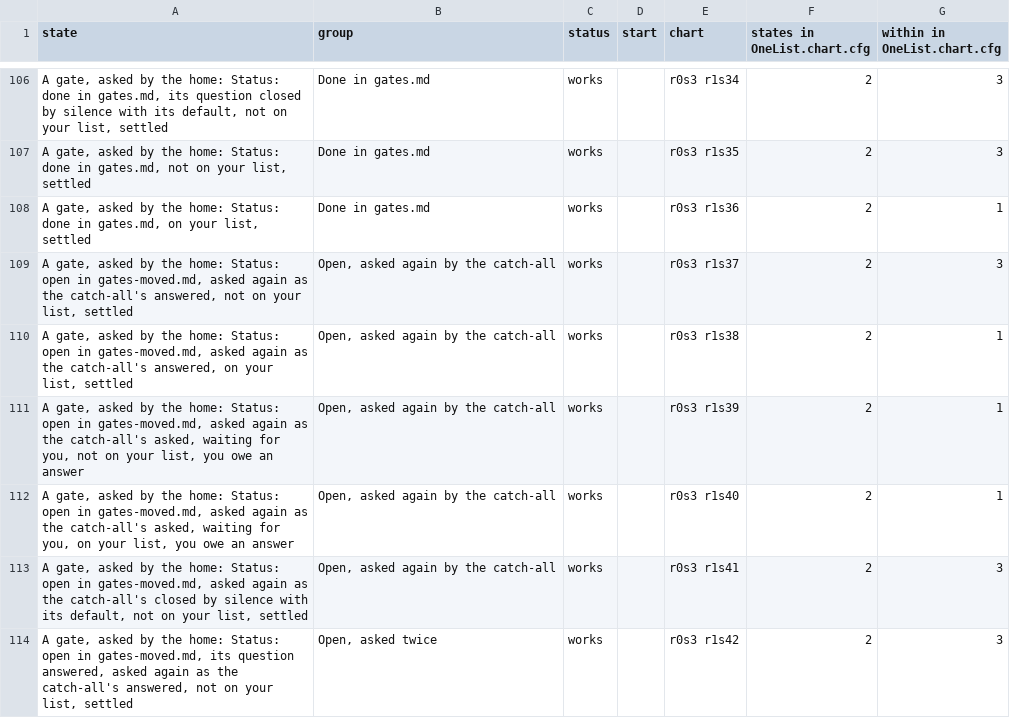
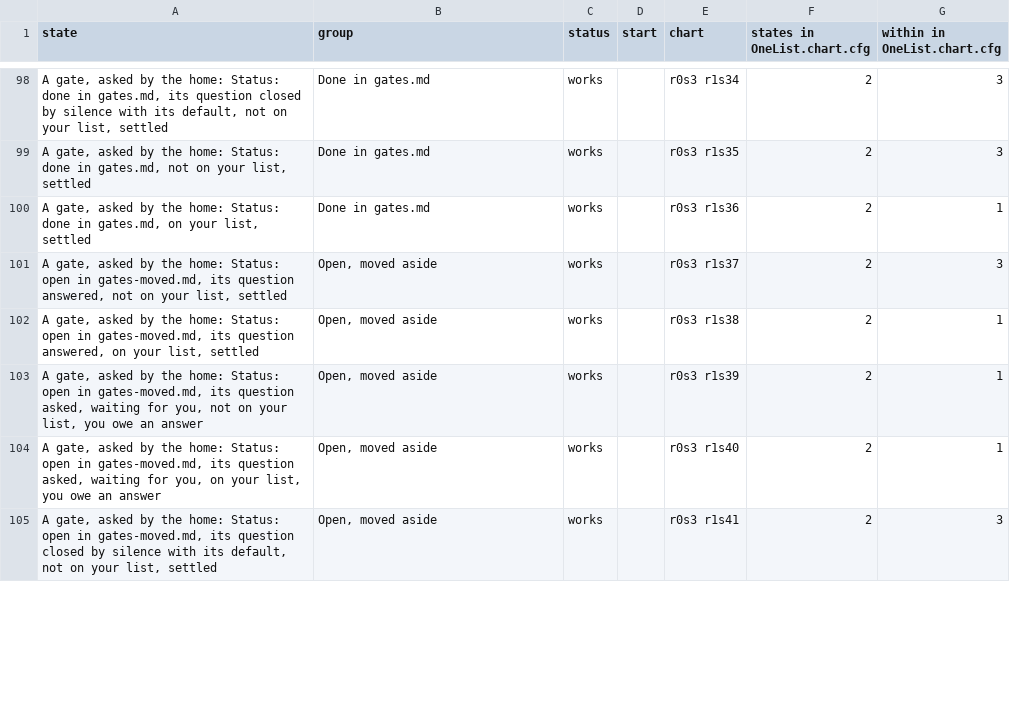
Before and after one commit to JoshuaHayesWasHere/jstack, a TSV file: features/jbus/spec/OneList-statechart/states.tsv, drawn as a sheet; only a part is shown, gaps mark what is left out; the diff covers the shown part only.

```diff
--- a/features/jbus/spec/OneList-statechart/states.tsv
+++ b/features/jbus/spec/OneList-statechart/states.tsv
@@ -108,7 +100,6 @@ A gate, asked by the home: Status: done in gates.md, not on your list, settled	D
 A gate, asked by the home: Status: done in gates.md, on your list, settled	Done in gates.md	works		r0s3 r1s36	2	1
-A gate, asked by the home: Status: open in gates-moved.md, asked again as the catch-all's answered, not on your list, settled	Open, asked again by the catch-all	works		r0s3 r1s37	2	3
-A gate, asked by the home: Status: open in gates-moved.md, asked again as the catch-all's answered, on your list, settled	Open, asked again by the catch-all	works		r0s3 r1s38	2	1
-A gate, asked by the home: Status: open in gates-moved.md, asked again as the catch-all's asked, waiting for you, not on your list, you owe an answer	Open, asked again by the catch-all	works		r0s3 r1s39	2	1
-A gate, asked by the home: Status: open in gates-moved.md, asked again as the catch-all's asked, waiting for you, on your list, you owe an answer	Open, asked again by the catch-all	works		r0s3 r1s40	2	1
-A gate, asked by the home: Status: open in gates-moved.md, asked again as the catch-all's closed by silence with its default, not on your list, settled	Open, asked again by the catch-all	works		r0s3 r1s41	2	3
-A gate, asked by the home: Status: open in gates-moved.md, its question answered, asked again as the catch-all's answered, not on your list, settled	Open, asked twice	works		r0s3 r1s42	2	3
+A gate, asked by the home: Status: open in gates-moved.md, its question answered, not on your list, settled	Open, moved aside	works		r0s3 r1s37	2	3
+A gate, asked by the home: Status: open in gates-moved.md, its question answered, on your list, settled	Open, moved aside	works		r0s3 r1s38	2	1
+A gate, asked by the home: Status: open in gates-moved.md, its question asked, waiting for you, not on your list, you owe an answer	Open, moved aside	works		r0s3 r1s39	2	1
+A gate, asked by the home: Status: open in gates-moved.md, its question asked, waiting for you, on your list, you owe an answer	Open, moved aside	works		r0s3 r1s40	2	1
+A gate, asked by the home: Status: open in gates-moved.md, its question closed by silence with its default, not on your list, settled	Open, moved aside	works		r0s3 r1s41	2	3
```
Also changed, not shown: 19 removed rows and 43 edited cells elsewhere in this file, features/jbus/spec/TellOnce-statechart/arrows.tsv, features/jbus/spec/TellOnce-statechart/states.tsv, 14 other files.
